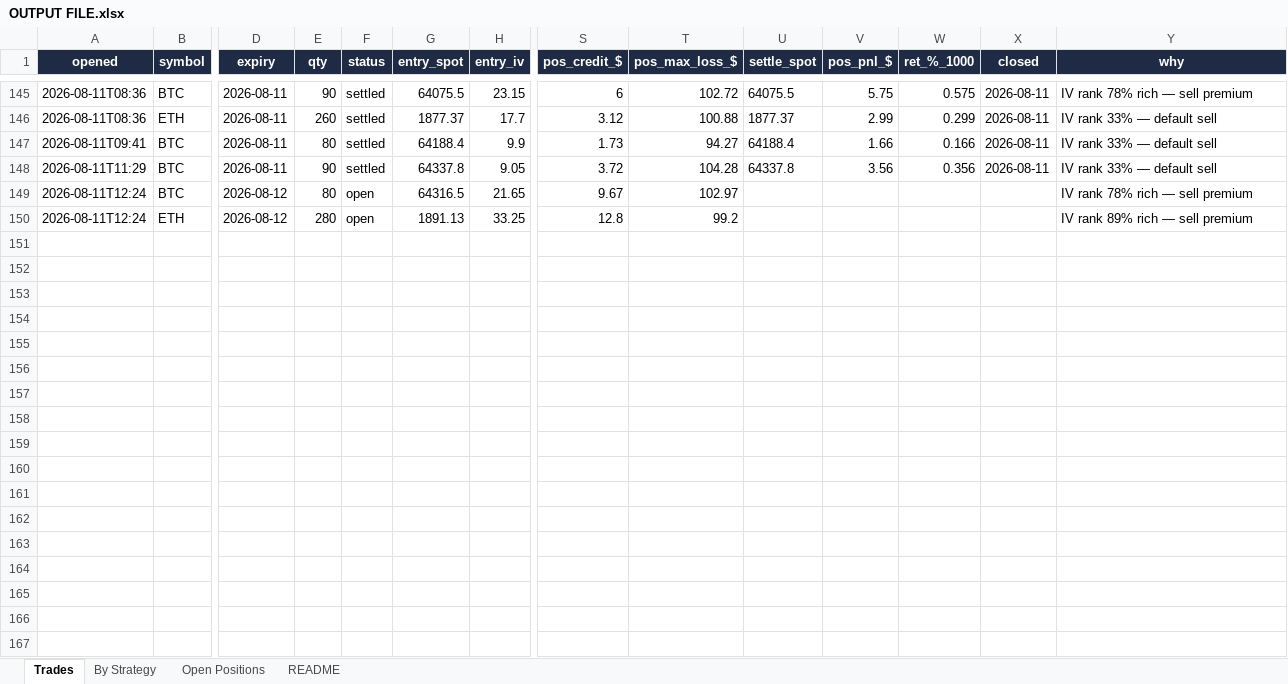
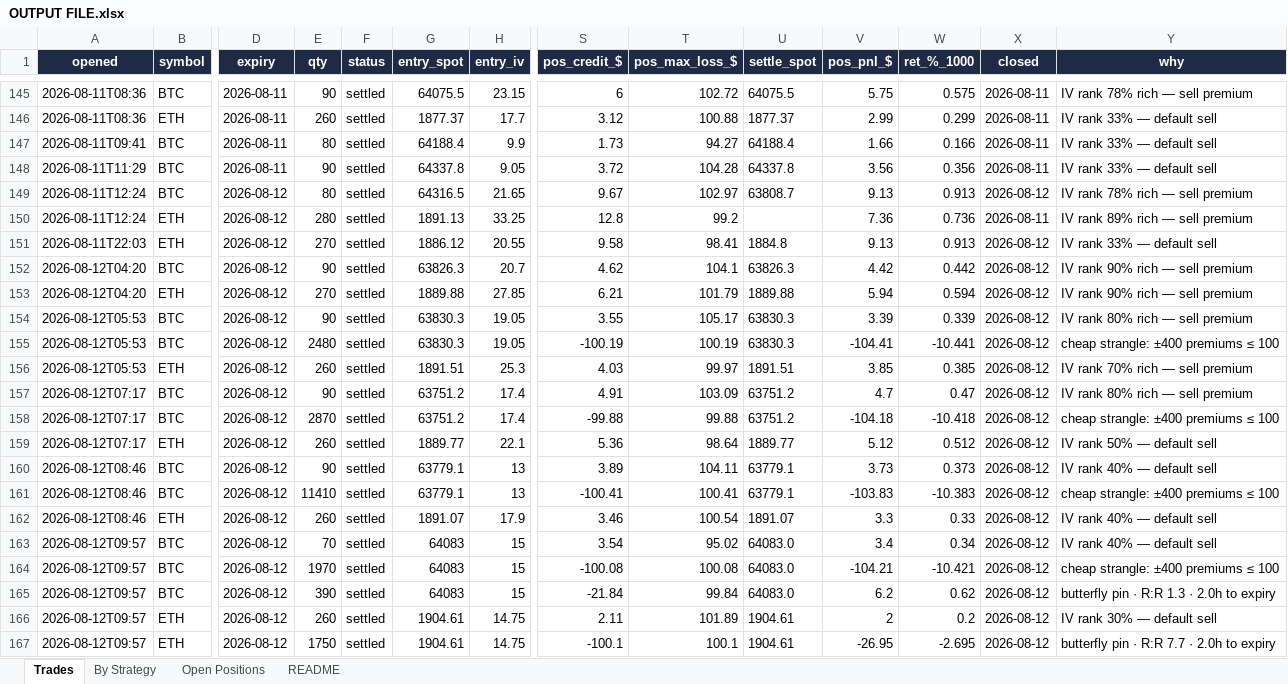
Before and after one commit to Ayushtambi2011/deltahedge-bot, an Excel workbook: OUTPUT FILE.xlsx, sheet Trades, drawn as a sheet; only a part is shown, gaps mark what is left out; values as stored, in another font and other column widths than the file's, no borders; rows hold the shown columns only; the diff covers the shown part only; the diff names each change by its address in the sheet, - before the commit and + after, or states it on an @@ line.

```diff
--- a/OUTPUT FILE.xlsx (sheet Trades)
+++ b/OUTPUT FILE.xlsx (sheet Trades)
-F149:F150 (status): open
+F149:F150 (status): settled
-U149 (settle_spot): (empty)
+U149 (settle_spot): 63808.7
-V149 (pos_pnl_$): (empty)
+V149 (pos_pnl_$): 9.13
-W149 (ret_%_1000): (empty)
+W149 (ret_%_1000): 0.913
-X149 (closed): (empty)
+X149 (closed): 2026-08-12
-V150 (pos_pnl_$): (empty)
+V150 (pos_pnl_$): 7.36
-W150 (ret_%_1000): (empty)
+W150 (ret_%_1000): 0.736
-X150 (closed): (empty)
+X150 (closed): 2026-08-11
+row 151: 2026-08-11T22:03 | ETH | 2026-08-12 | 270 | settled | 1886.12 | 20.55 | 9.58 | 98.41 | 1884.8 | 9.13 | 0.913 | 2026-08-12 | IV rank 33% — default sell
+row 152: 2026-08-12T04:20 | BTC | 2026-08-12 | 90 | settled | 63826.3 | 20.7 | 4.62 | 104.1 | 63826.3 | 4.42 | 0.442 | 2026-08-12 | IV rank 90% rich — sell premium
+row 153: 2026-08-12T04:20 | ETH | 2026-08-12 | 270 | settled | 1889.88 | 27.85 | 6.21 | 101.79 | 1889.88 | 5.94 | 0.594 | 2026-08-12 | IV rank 90% rich — sell premium
+row 154: 2026-08-12T05:53 | BTC | 2026-08-12 | 90 | settled | 63830.3 | 19.05 | 3.55 | 105.17 | 63830.3 | 3.39 | 0.339 | 2026-08-12 | IV rank 80% rich — sell premium
+row 155: 2026-08-12T05:53 | BTC | 2026-08-12 | 2480 | settled | 63830.3 | 19.05 | -100.19 | 100.19 | 63830.3 | -104.41 | -10.441 | 2026-08-12 | cheap strangle: ±400 premiums ≤ 100
+row 156: 2026-08-12T05:53 | ETH | 2026-08-12 | 260 | settled | 1891.51 | 25.3 | 4.03 | 99.97 | 1891.51 | 3.85 | 0.385 | 2026-08-12 | IV rank 70% rich — sell premium
+row 157: 2026-08-12T07:17 | BTC | 2026-08-12 | 90 | settled | 63751.2 | 17.4 | 4.91 | 103.09 | 63751.2 | 4.7 | 0.47 | 2026-08-12 | IV rank 80% rich — sell premium
+row 158: 2026-08-12T07:17 | BTC | 2026-08-12 | 2870 | settled | 63751.2 | 17.4 | -99.88 | 99.88 | 63751.2 | -104.18 | -10.418 | 2026-08-12 | cheap strangle: ±400 premiums ≤ 100
+row 159: 2026-08-12T07:17 | ETH | 2026-08-12 | 260 | settled | 1889.77 | 22.1 | 5.36 | 98.64 | 1889.77 | 5.12 | 0.512 | 2026-08-12 | IV rank 50% — default sell
+row 160: 2026-08-12T08:46 | BTC | 2026-08-12 | 90 | settled | 63779.1 | 13 | 3.89 | 104.11 | 63779.1 | 3.73 | 0.373 | 2026-08-12 | IV rank 40% — default sell
+row 161: 2026-08-12T08:46 | BTC | 2026-08-12 | 11410 | settled | 63779.1 | 13 | -100.41 | 100.41 | 63779.1 | -103.83 | -10.383 | 2026-08-12 | cheap strangle: ±400 premiums ≤ 100
+row 162: 2026-08-12T08:46 | ETH | 2026-08-12 | 260 | settled | 1891.07 | 17.9 | 3.46 | 100.54 | 1891.07 | 3.3 | 0.33 | 2026-08-12 | IV rank 40% — default sell
+row 163: 2026-08-12T09:57 | BTC | 2026-08-12 | 70 | settled | 64083 | 15 | 3.54 | 95.02 | 64083.0 | 3.4 | 0.34 | 2026-08-12 | IV rank 40% — default sell
+row 164: 2026-08-12T09:57 | BTC | 2026-08-12 | 1970 | settled | 64083 | 15 | -100.08 | 100.08 | 64083.0 | -104.21 | -10.421 | 2026-08-12 | cheap strangle: ±400 premiums ≤ 100
+row 165: 2026-08-12T09:57 | BTC | 2026-08-12 | 390 | settled | 64083 | 15 | -21.84 | 99.84 | 64083.0 | 6.2 | 0.62 | 2026-08-12 | butterfly pin · R:R 1.3 · 2.0h to expiry
+row 166: 2026-08-12T09:57 | ETH | 2026-08-12 | 260 | settled | 1904.61 | 14.75 | 2.11 | 101.89 | 1904.61 | 2 | 0.2 | 2026-08-12 | IV rank 30% — default sell
+row 167: 2026-08-12T09:57 | ETH | 2026-08-12 | 1750 | settled | 1904.61 | 14.75 | -100.1 | 100.1 | 1904.61 | -26.95 | -2.695 | 2026-08-12 | butterfly pin · R:R 7.7 · 2.0h to expiry
```
Also changed, not shown: 6 added rows and 4 edited cells elsewhere in this sheet, sheet Open Positions, sheet By Strategy, sheet README, 1 other file.
